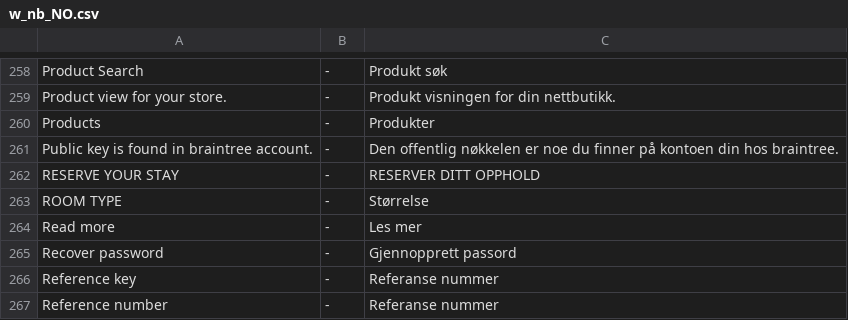
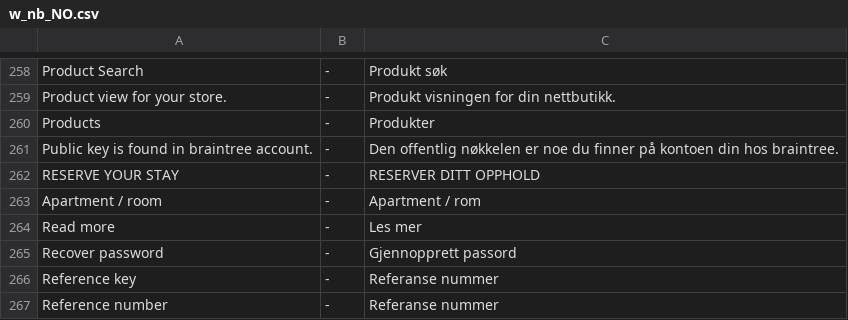
Before and after one commit to tamzidoronno/zaui-v4, a CSV file: com.getshop.client/ROOT/translation/w_nb_NO.csv, drawn as a sheet; only a part is shown, gaps mark what is left out.

```diff
--- a/com.getshop.client/ROOT/translation/w_nb_NO.csv
+++ b/com.getshop.client/ROOT/translation/w_nb_NO.csv
@@ -262,3 +262,3 @@ Public key is found in braintree account.;-;Den offentlig nøkkelen er noe du fi
 RESERVE YOUR STAY;-;RESERVER DITT OPPHOLD
-ROOM TYPE;-;Størrelse
+Apartment / room;-;Apartment / rom
 Read more;-;Les mer
```
Also changed, not shown: 13 other files.
